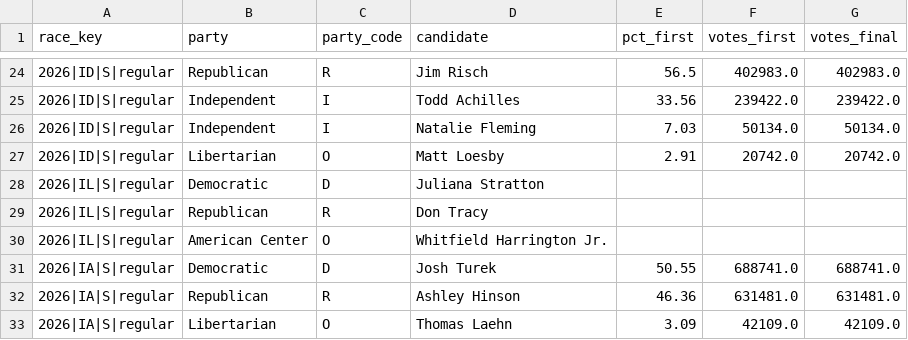
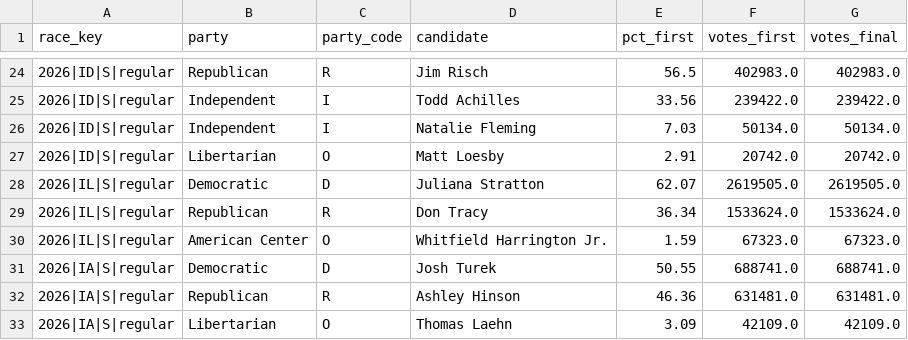
Before and after one commit to vrraiv/earlyreturns, a CSV file: data/scorecard/candidates_senate.csv, drawn as a sheet; only a part is shown, gaps mark what is left out.

```diff
--- a/data/scorecard/candidates_senate.csv
+++ b/data/scorecard/candidates_senate.csv
@@ -27,5 +27,5 @@ race_key,party,party_code,candidate,pct_first,votes_first,votes_final
 2026|ID|S|regular,Libertarian,O,Matt Loesby,2.91,20742.0,20742.0
-2026|IL|S|regular,Democratic,D,Juliana Stratton,,,
-2026|IL|S|regular,Republican,R,Don Tracy,,,
-2026|IL|S|regular,American Center,O,Whitfield Harrington Jr.,,,
+2026|IL|S|regular,Democratic,D,Juliana Stratton,62.07,2619505.0,2619505.0
+2026|IL|S|regular,Republican,R,Don Tracy,36.34,1533624.0,1533624.0
+2026|IL|S|regular,American Center,O,Whitfield Harrington Jr.,1.59,67323.0,67323.0
 2026|IA|S|regular,Democratic,D,Josh Turek,50.55,688741.0,688741.0
```
Also changed, not shown: data/scorecard/margins_history_senate.csv, data/scorecard/margins_house.csv, 23 other files.
